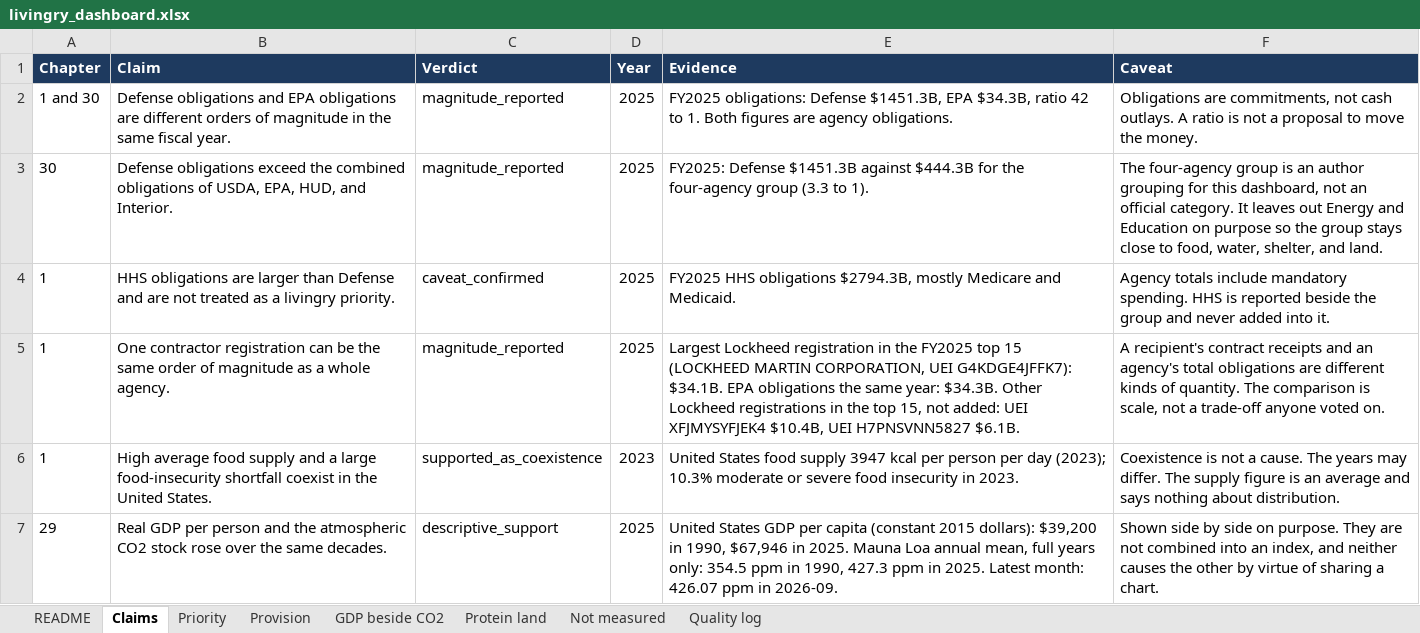
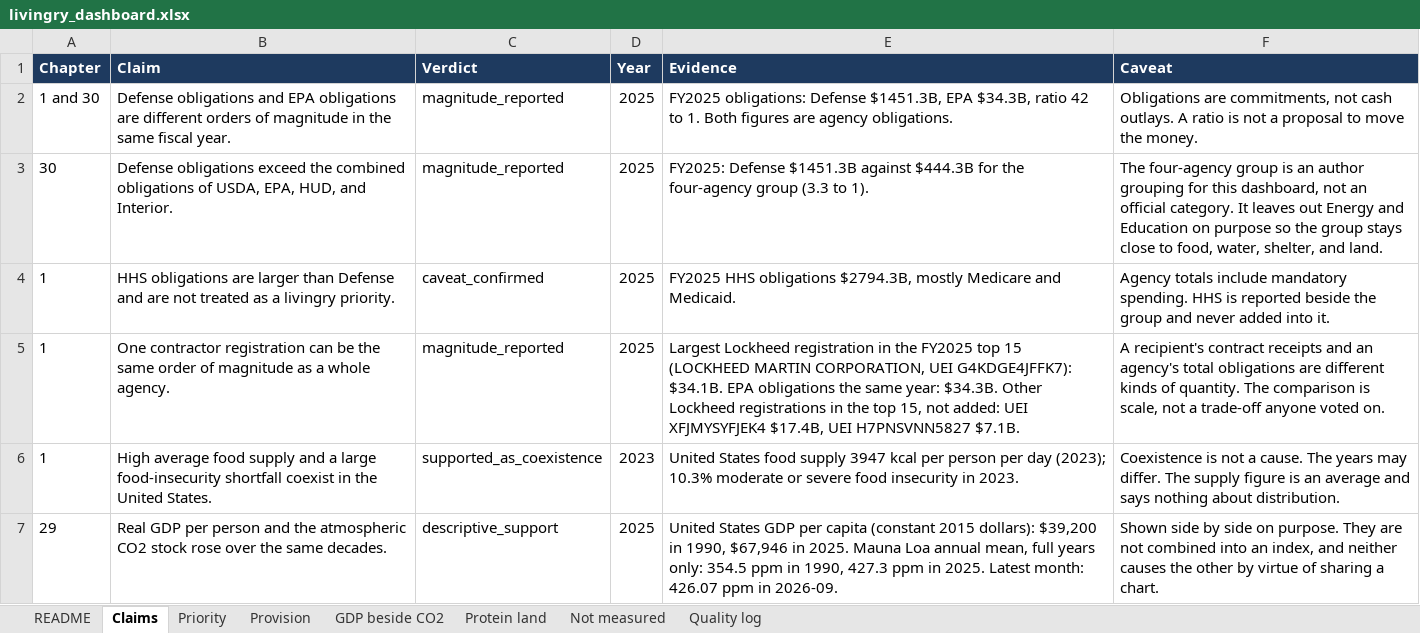
Before and after one commit to jasonpellerin-aisolutionist/livingry-dashboard, an Excel workbook: reports/livingry_dashboard.xlsx, sheet Claims, drawn as a sheet; only a part is shown; values as stored, in another font and other column widths than the file's, no borders; the diff names each change by its address in the sheet, - before the commit and + after, or states it on an @@ line.

Commit message:
Weekly refresh of the Livingry Dashboard extracts

```diff
--- a/reports/livingry_dashboard.xlsx (sheet Claims)
+++ b/reports/livingry_dashboard.xlsx (sheet Claims)
-E5 (Evidence): …UEI XFJMYSYFJEK4 $10.4B, UEI H7PNSVNN5827 $6.1B.
+E5 (Evidence): …UEI XFJMYSYFJEK4 $17.4B, UEI H7PNSVNN5827 $7.1B.
```
Also changed, not shown: 6 other files.
